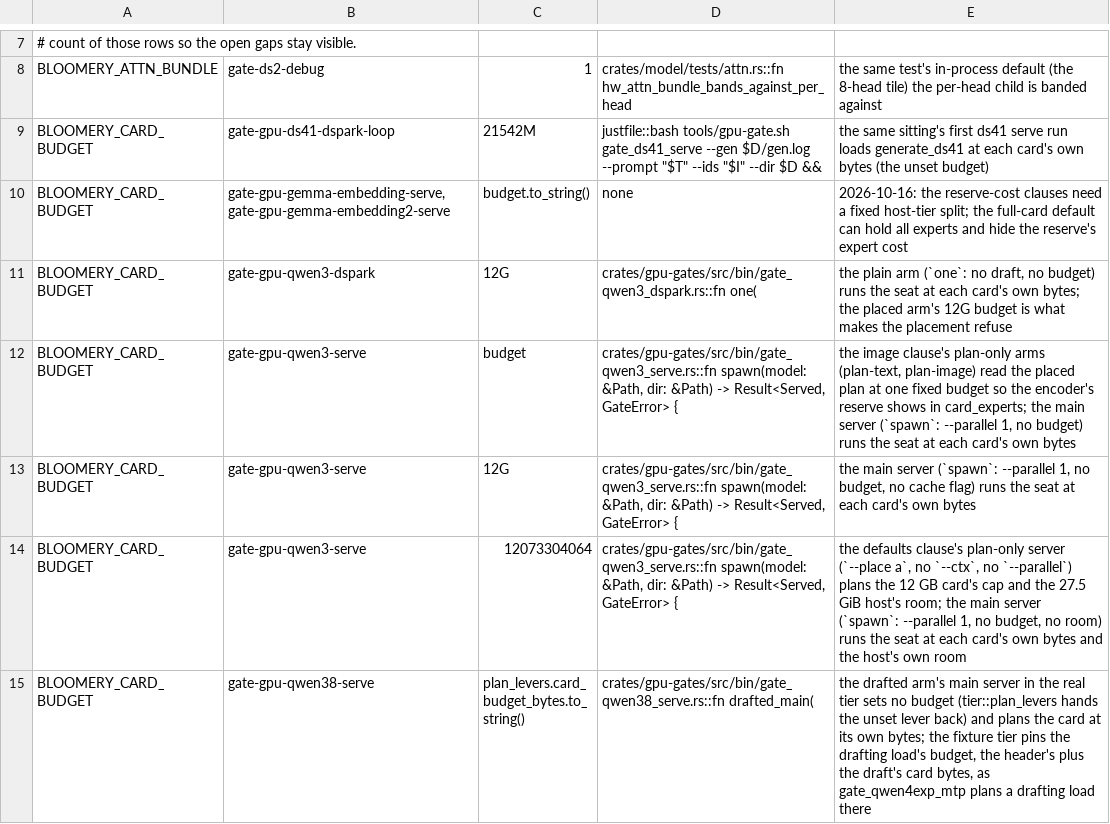
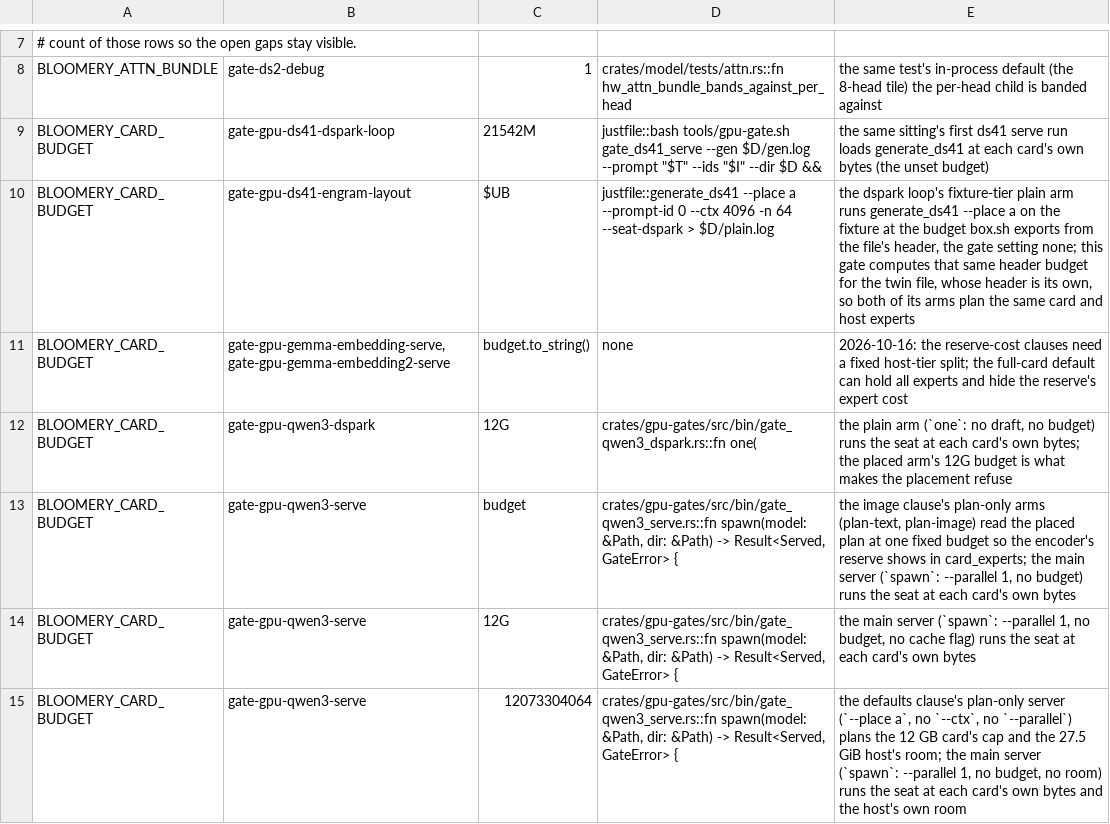
Before and after one commit to midagedev/bloomery, a TSV file: tools/defaults-twins.tsv, drawn as a sheet; only a part is shown, gaps mark what is left out; the shorter side is filled out with more unchanged rows.

```diff
--- a/tools/defaults-twins.tsv
+++ b/tools/defaults-twins.tsv
@@ -9,2 +9,3 @@ BLOOMERY_ATTN_BUNDLE	gate-ds2-debug	1	crates/model/tests/attn.rs::fn hw_attn_bun
 BLOOMERY_CARD_BUDGET	gate-gpu-ds41-dspark-loop	21542M	justfile::bash tools/gpu-gate.sh gate_ds41_serve --gen $D/gen.log --prompt "$T" --ids "$I" --dir $D &&	the same sitting's first ds41 serve run loads generate_ds41 at each card's own bytes (the unset budget)
+BLOOMERY_CARD_BUDGET	gate-gpu-ds41-engram-layout	$UB	justfile::generate_ds41 --place a --prompt-id 0 --ctx 4096 -n 64 --seat-dspark > $D/plain.log	the dspark loop's fixture-tier plain arm runs generate_ds41 --place a on the fixture at the budget box.sh exports from the file's header, the gate setting none; this gate computes that same header budget for the twin file, whose header is its own, so both of its arms plan the same card and host experts
 BLOOMERY_CARD_BUDGET	gate-gpu-gemma-embedding-serve,gate-gpu-gemma-embedding2-serve	budget.to_string()	none	2026-10-16: the reserve-cost clauses need a fixed host-tier split; the full-card default can hold all experts and hide the reserve's expert cost
```
Also changed, not shown: tools/ref/ptx-shapes/sm_120a-cc12.0.tsv, tools/ref/ptx-shapes/sm_121-cc12.1.tsv, 7 other files.
